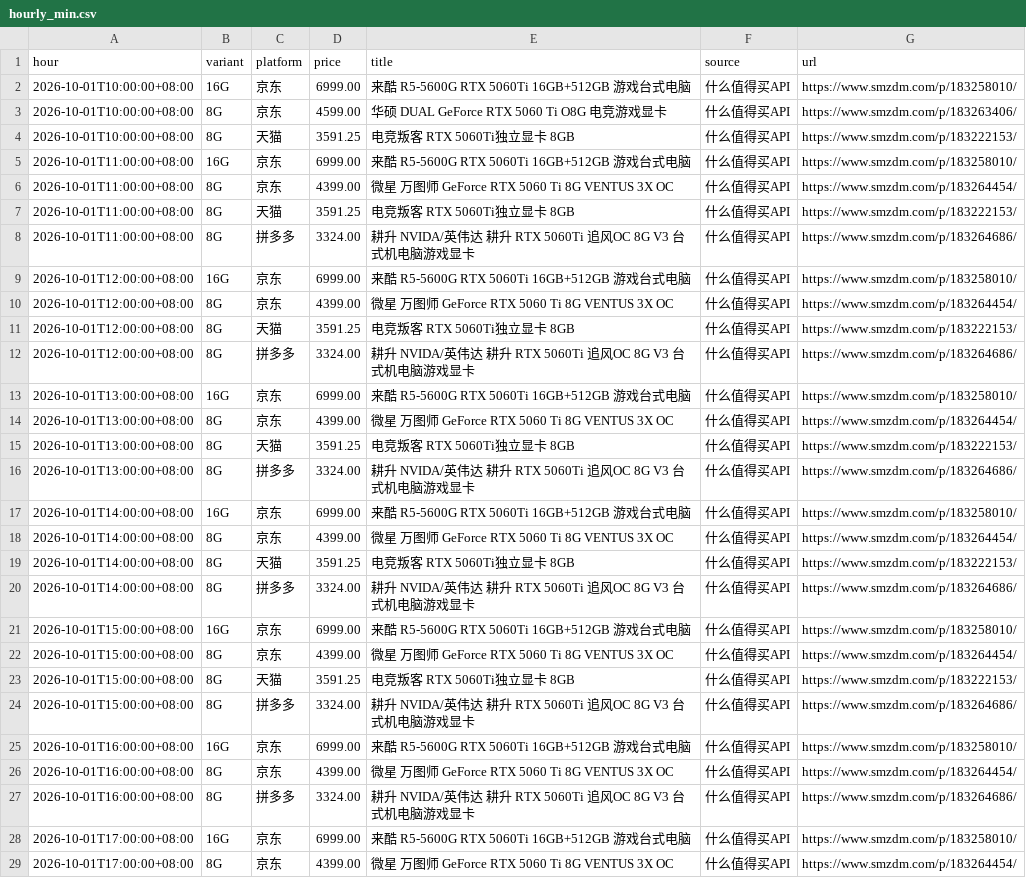
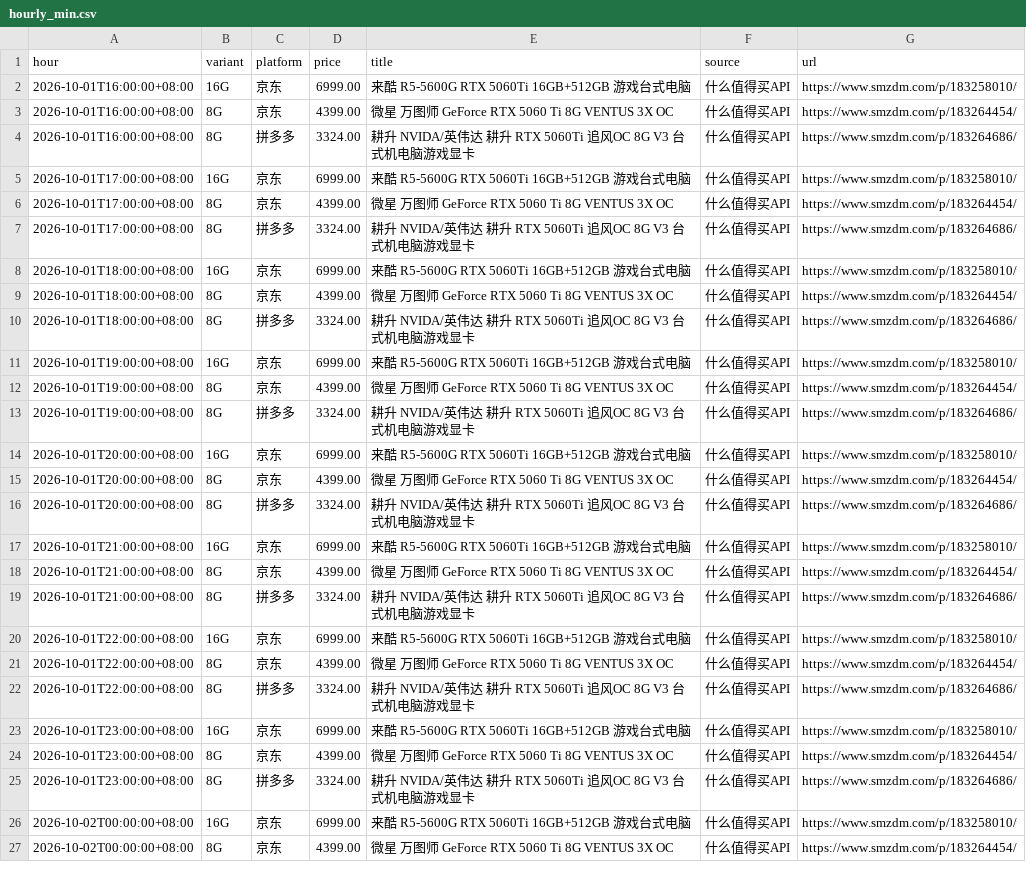
Before and after one commit to skk15857411020/5060TI, a CSV file: docs/hourly_min.csv, drawn as a sheet; only a part is shown; the shorter side is filled out with more unchanged rows; the diff names each change by its address in the sheet, - before the commit and + after, or states it on an @@ line.

```diff
--- a/docs/hourly_min.csv
+++ b/docs/hourly_min.csv
-row 2: 2026-10-01T10:00:00+08:00 | 16G | 京东 | 6999.00 | 来酷 R5-5600G RTX 5060Ti 16GB+512GB 游戏台式电脑 | 什么值得买API | https://www.smzdm.com/p/183258010/
-row 3: 2026-10-01T10:00:00+08:00 | 8G | 京东 | 4599.00 | 华硕 DUAL GeForce RTX 5060 Ti O8G 电竞游戏显卡 | 什么值得买API | https://www.smzdm.com/p/183263406/
-row 4: 2026-10-01T10:00:00+08:00 | 8G | 天猫 | 3591.25 | 电竞叛客 RTX 5060Ti独立显卡 8GB | 什么值得买API | https://www.smzdm.com/p/183222153/
-row 5: 2026-10-01T11:00:00+08:00 | 16G | 京东 | 6999.00 | 来酷 R5-5600G RTX 5060Ti 16GB+512GB 游戏台式电脑 | 什么值得买API | https://www.smzdm.com/p/183258010/
-row 6: 2026-10-01T11:00:00+08:00 | 8G | 京东 | 4399.00 | 微星 万图师 GeForce RTX 5060 Ti 8G VENTUS 3X OC | 什么值得买API | https://www.smzdm.com/p/183264454/
-row 7: 2026-10-01T11:00:00+08:00 | 8G | 天猫 | 3591.25 | 电竞叛客 RTX 5060Ti独立显卡 8GB | 什么值得买API | https://www.smzdm.com/p/183222153/
-row 8: 2026-10-01T11:00:00+08:00 | 8G | 拼多多 | 3324.00 | 耕升 NVIDA/英伟达 耕升 RTX 5060Ti 追风OC 8G V3 台式机电脑游戏显卡 | 什么值得买API | https://www.smzdm.com/p/183264686/
-row 9: 2026-10-01T12:00:00+08:00 | 16G | 京东 | 6999.00 | 来酷 R5-5600G RTX 5060Ti 16GB+512GB 游戏台式电脑 | 什么值得买API | https://www.smzdm.com/p/183258010/
-row 10: 2026-10-01T12:00:00+08:00 | 8G | 京东 | 4399.00 | 微星 万图师 GeForce RTX 5060 Ti 8G VENTUS 3X OC | 什么值得买API | https://www.smzdm.com/p/183264454/
-row 11: 2026-10-01T12:00:00+08:00 | 8G | 天猫 | 3591.25 | 电竞叛客 RTX 5060Ti独立显卡 8GB | 什么值得买API | https://www.smzdm.com/p/183222153/
-row 12: 2026-10-01T12:00:00+08:00 | 8G | 拼多多 | 3324.00 | 耕升 NVIDA/英伟达 耕升 RTX 5060Ti 追风OC 8G V3 台式机电脑游戏显卡 | 什么值得买API | https://www.smzdm.com/p/183264686/
-row 13: 2026-10-01T13:00:00+08:00 | 16G | 京东 | 6999.00 | 来酷 R5-5600G RTX 5060Ti 16GB+512GB 游戏台式电脑 | 什么值得买API | https://www.smzdm.com/p/183258010/
-row 14: 2026-10-01T13:00:00+08:00 | 8G | 京东 | 4399.00 | 微星 万图师 GeForce RTX 5060 Ti 8G VENTUS 3X OC | 什么值得买API | https://www.smzdm.com/p/183264454/
-row 15: 2026-10-01T13:00:00+08:00 | 8G | 天猫 | 3591.25 | 电竞叛客 RTX 5060Ti独立显卡 8GB | 什么值得买API | https://www.smzdm.com/p/183222153/
-row 16: 2026-10-01T13:00:00+08:00 | 8G | 拼多多 | 3324.00 | 耕升 NVIDA/英伟达 耕升 RTX 5060Ti 追风OC 8G V3 台式机电脑游戏显卡 | 什么值得买API | https://www.smzdm.com/p/183264686/
-row 17: 2026-10-01T14:00:00+08:00 | 16G | 京东 | 6999.00 | 来酷 R5-5600G RTX 5060Ti 16GB+512GB 游戏台式电脑 | 什么值得买API | https://www.smzdm.com/p/183258010/
-row 18: 2026-10-01T14:00:00+08:00 | 8G | 京东 | 4399.00 | 微星 万图师 GeForce RTX 5060 Ti 8G VENTUS 3X OC | 什么值得买API | https://www.smzdm.com/p/183264454/
-row 19: 2026-10-01T14:00:00+08:00 | 8G | 天猫 | 3591.25 | 电竞叛客 RTX 5060Ti独立显卡 8GB | 什么值得买API | https://www.smzdm.com/p/183222153/
-row 20: 2026-10-01T14:00:00+08:00 | 8G | 拼多多 | 3324.00 | 耕升 NVIDA/英伟达 耕升 RTX 5060Ti 追风OC 8G V3 台式机电脑游戏显卡 | 什么值得买API | https://www.smzdm.com/p/183264686/
-row 21: 2026-10-01T15:00:00+08:00 | 16G | 京东 | 6999.00 | 来酷 R5-5600G RTX 5060Ti 16GB+512GB 游戏台式电脑 | 什么值得买API | https://www.smzdm.com/p/183258010/
-row 22: 2026-10-01T15:00:00+08:00 | 8G | 京东 | 4399.00 | 微星 万图师 GeForce RTX 5060 Ti 8G VENTUS 3X OC | 什么值得买API | https://www.smzdm.com/p/183264454/
-row 23: 2026-10-01T15:00:00+08:00 | 8G | 天猫 | 3591.25 | 电竞叛客 RTX 5060Ti独立显卡 8GB | 什么值得买API | https://www.smzdm.com/p/183222153/
-row 24: 2026-10-01T15:00:00+08:00 | 8G | 拼多多 | 3324.00 | 耕升 NVIDA/英伟达 耕升 RTX 5060Ti 追风OC 8G V3 台式机电脑游戏显卡 | 什么值得买API | https://www.smzdm.com/p/183264686/
```
Also changed, not shown: 2 other files.
